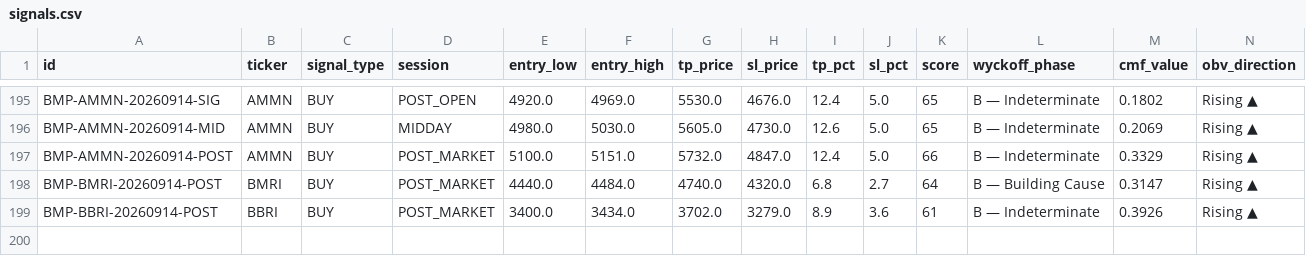
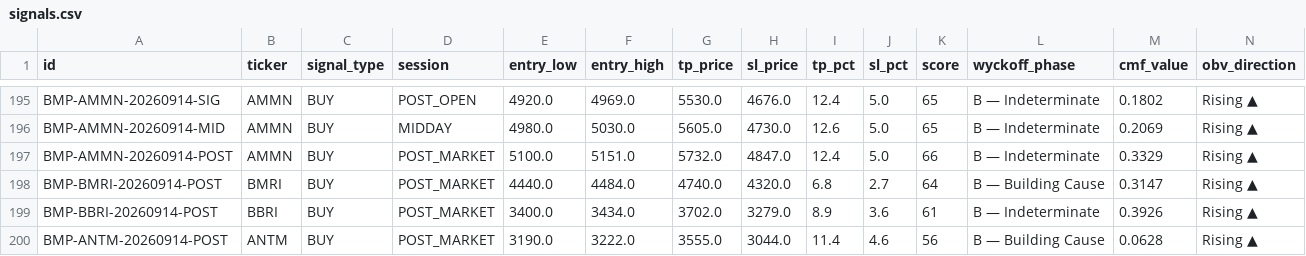
Before and after one commit to aryarifki/bandarmology-signalsFork, a CSV file: data/signals.csv, drawn as a sheet; only a part is shown, gaps mark what is left out; rows hold the shown columns only; the diff names each change by its address in the sheet, - before the commit and + after, or states it on an @@ line.

Commit message:
signals POST_MARKET 2026-09-14 15:52 UTC

```diff
--- a/data/signals.csv
+++ b/data/signals.csv
+row 200: BMP-ANTM-20260914-POST | ANTM | BUY | POST_MARKET | 3190.0 | 3222.0 | 3555.0 | 3044.0 | 11.4 | 4.6 | 56 | B — Building Cause | 0.0628 | Rising ▲
```
